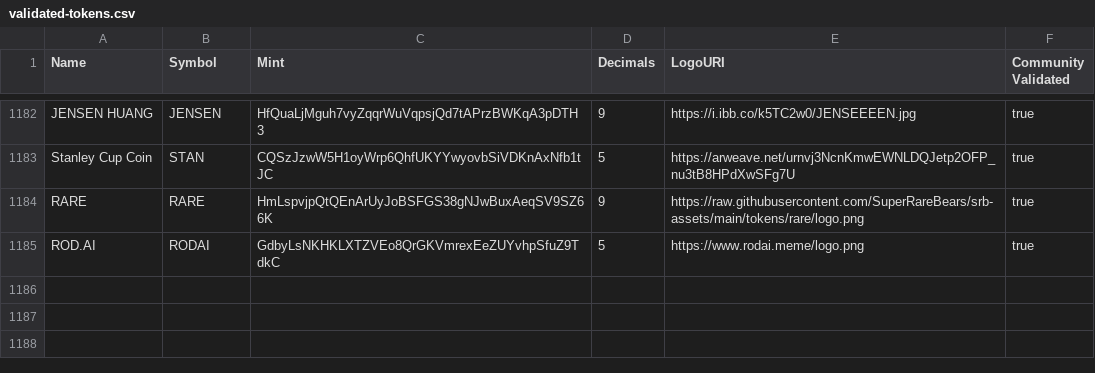
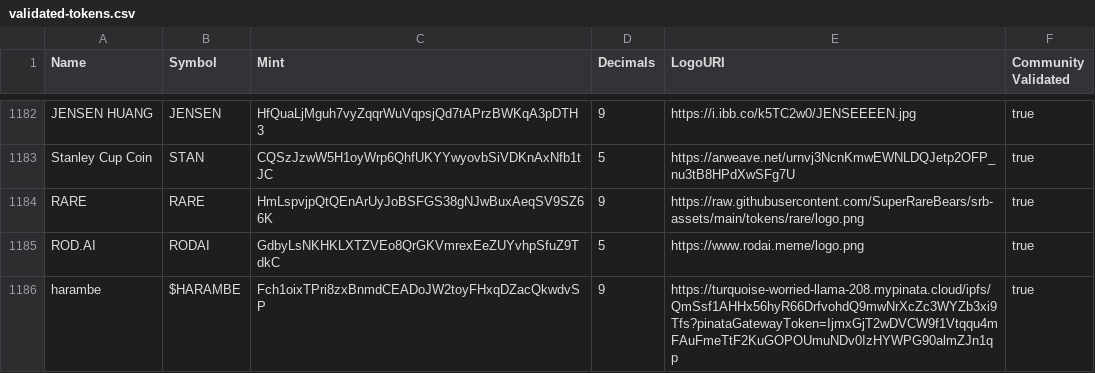
Before and after one commit to jup-ag/token-list, a CSV file: validated-tokens.csv, drawn as a sheet; only a part is shown, gaps mark what is left out; the diff names each change by its address in the sheet, - before the commit and + after, or states it on an @@ line.

Commit message:
Add harambe

```diff
--- a/validated-tokens.csv
+++ b/validated-tokens.csv
+row 1186: harambe | $HARAMBE | Fch1oixTPri8zxBnmdCEADoJW2toyFHxqDZacQkwdvSP | 9 | https://turquoise-worried-llama-208.mypinata.cloud/ipfs/QmSsf1AHHx56hyR66DrfvohdQ9mwNrXcZc3WYZb3xi9Tfs?pinataGatewayToken=IjmxGjT2wDVCW9f1Vtqqu4mFAuFmeTtF2KuGOPOUmuNDv0IzHYWPG90almZJn1qp | true
```
